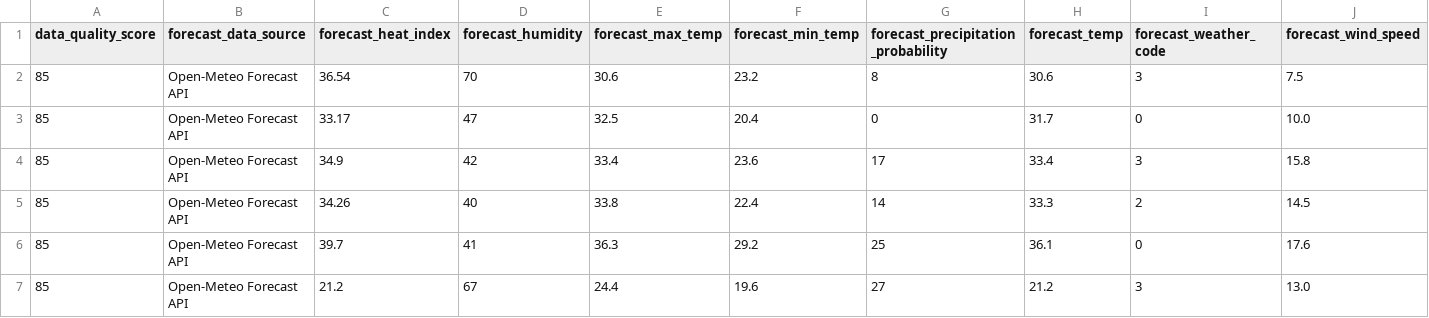
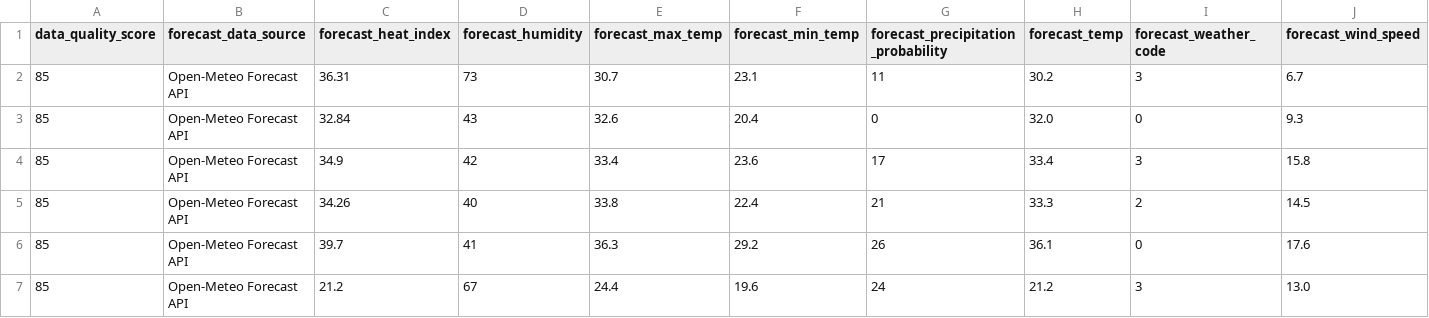
Before and after one commit to sgoersdorf-design/the-weather-cup-2026, a CSV file: data/live_weather_forecast_full.csv, drawn as a sheet; only a part is shown; removed rows and columns are numbered as before the commit, all else as after; rows hold the shown columns only; the diff names each change by its address in the sheet, - before the commit and + after, or states it on an @@ line.

```diff
--- a/data/live_weather_forecast_full.csv
+++ b/data/live_weather_forecast_full.csv
-row 2: 85 | Open-Meteo Forecast API | 36.54 | 70 | 30.6 | 23.2 | 8 | 30.6 | 3 | 7.5
+row 2: 85 | Open-Meteo Forecast API | 36.31 | 73 | 30.7 | 23.1 | 11 | 30.2 | 3 | 6.7
-C3 (forecast_heat_index): 33.17
+C3 (forecast_heat_index): 32.84
-D3 (forecast_humidity): 47
+D3 (forecast_humidity): 43
-E3 (forecast_max_temp): 32.5
+E3 (forecast_max_temp): 32.6
-H3 (forecast_temp): 31.7
+H3 (forecast_temp): 32.0
-J3 (forecast_wind_speed): 10.0
+J3 (forecast_wind_speed): 9.3
-G5: 14
+G5: 21
-G6: 25
+G6: 26
-G7: 27
+G7: 24
```
Also changed, not shown: 3 other files.
